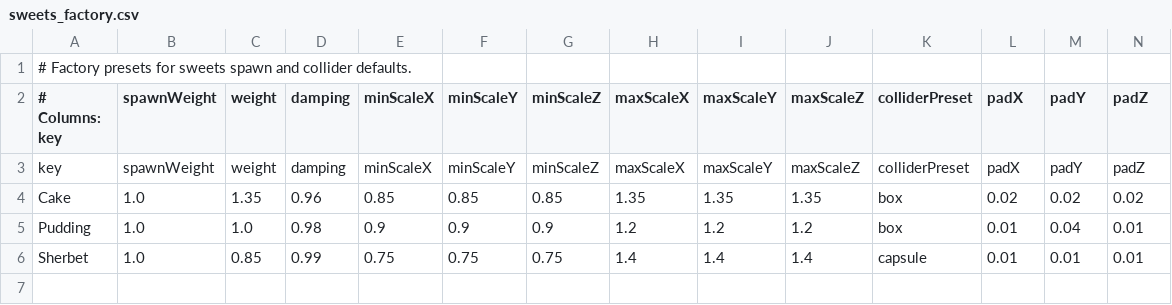
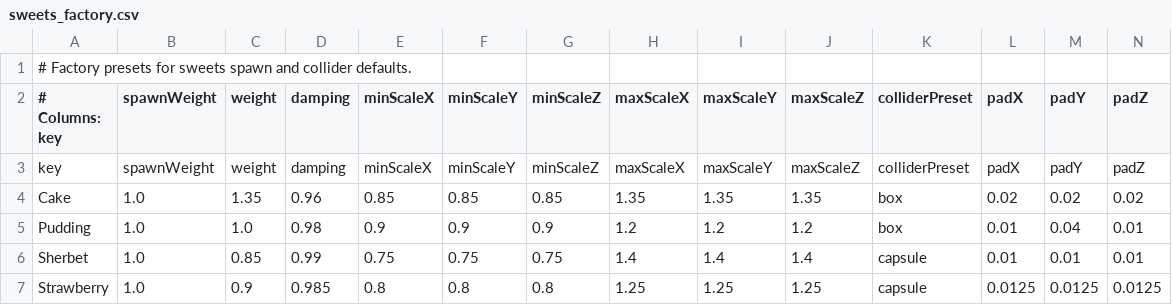
Before and after one commit to Aromoboy/HAL_HEW_216, a CSV file: HEWGame/Assets/Config/sweets_factory.csv, drawn as a sheet; the diff names each change by its address in the sheet, - before the commit and + after, or states it on an @@ line.

```diff
--- a/HEWGame/Assets/Config/sweets_factory.csv
+++ b/HEWGame/Assets/Config/sweets_factory.csv
+row 7: Strawberry | 1.0 | 0.9 | 0.985 | 0.8 | 0.8 | 0.8 | 1.25 | 1.25 | 1.25 | capsule | 0.0125 | 0.0125 | 0.0125
```
Also changed, not shown: HEWGame/Assets/Config/sweets_models.csv, 4 other files.
